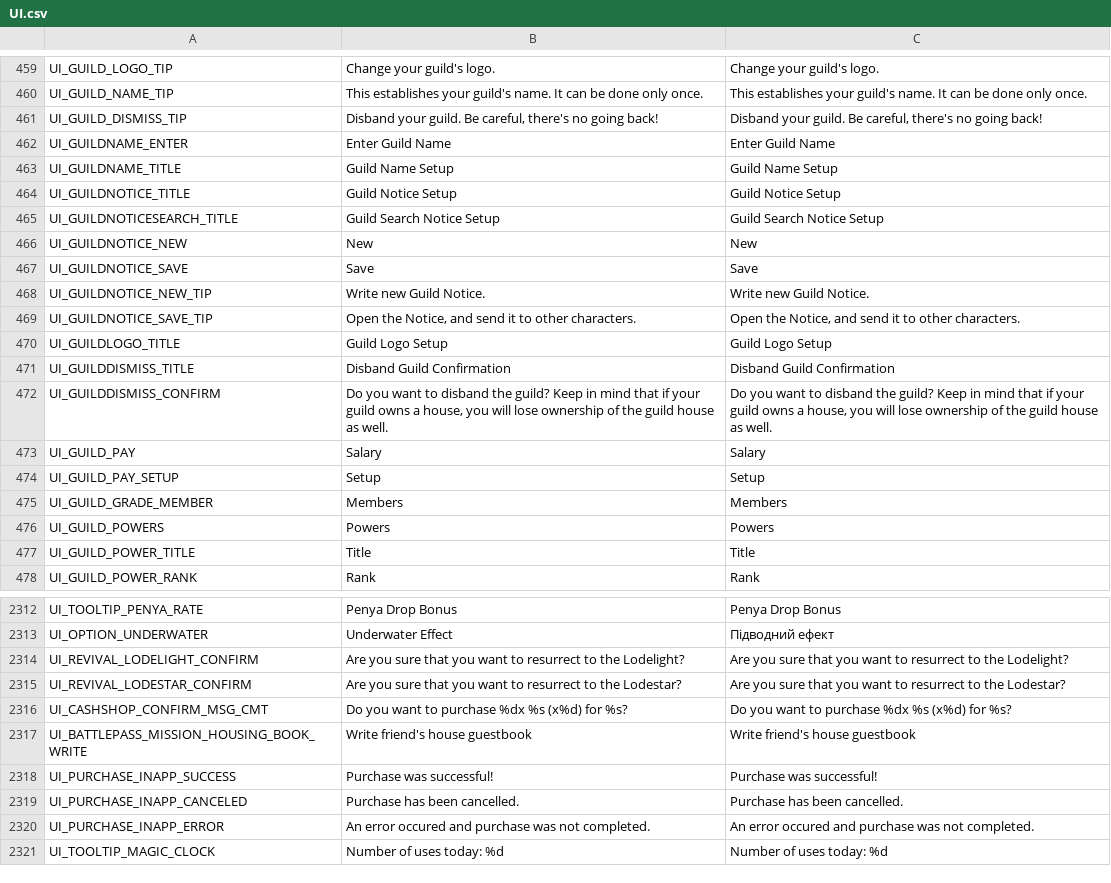
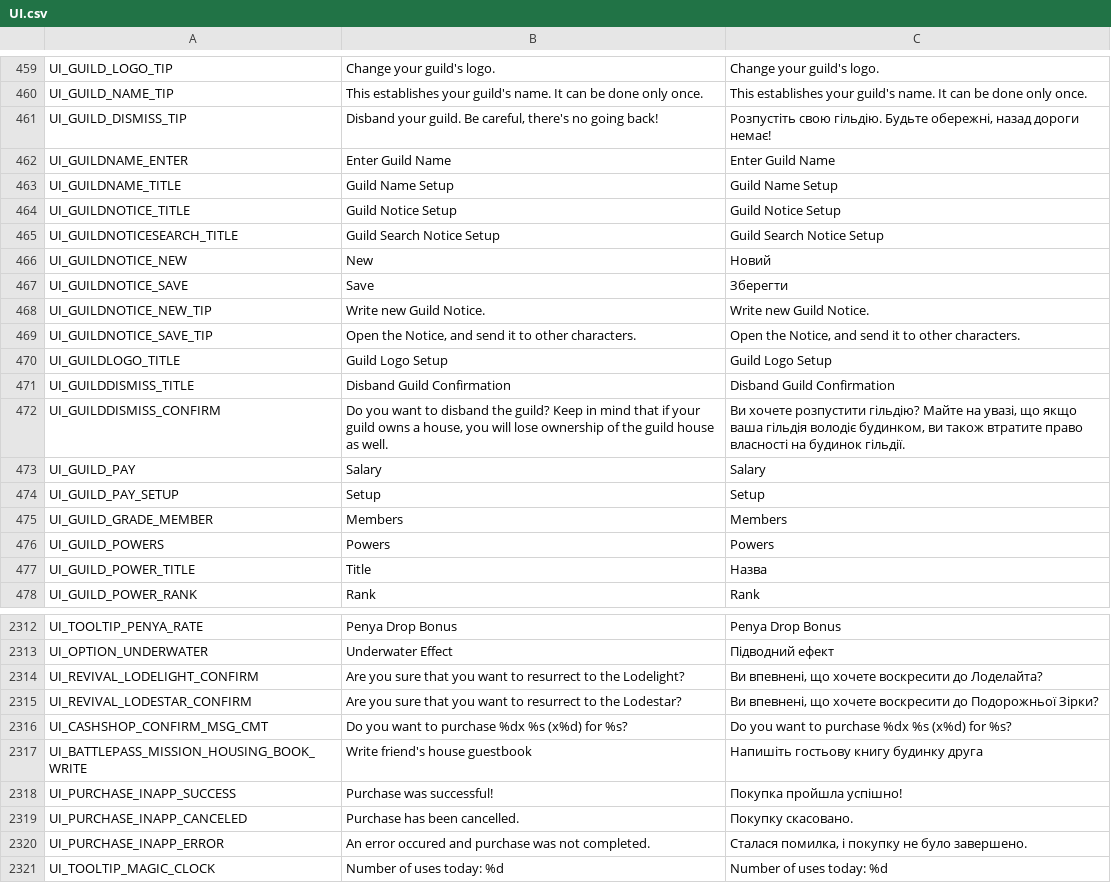
Before and after one commit to PopuriAO29/Flyff-Universe-UKRLang, a CSV file: Ukrainian/UI.csv, drawn as a sheet; only a part is shown, gaps mark what is left out; the diff covers the shown part only.

```diff
--- a/Ukrainian/UI.csv
+++ b/Ukrainian/UI.csv
@@ -460,3 +460,3 @@ UI_GUILD_LOGO_TIP,Change your guild's logo.,Change your guild's logo.
 UI_GUILD_NAME_TIP,This establishes your guild's name. It can be done only once.,This establishes your guild's name. It can be done only once.
-UI_GUILD_DISMISS_TIP,"Disband your guild. Be careful, there's no going back!","Disband your guild. Be careful, there's no going back!"
+UI_GUILD_DISMISS_TIP,"Disband your guild. Be careful, there's no going back!","Розпустіть свою гільдію. Будьте обережні, назад дороги немає!"
 UI_GUILDNAME_ENTER,Enter Guild Name,Enter Guild Name
@@ -465,4 +465,4 @@ UI_GUILDNOTICE_TITLE,Guild Notice Setup,Guild Notice Setup
 UI_GUILDNOTICESEARCH_TITLE,Guild Search Notice Setup,Guild Search Notice Setup
-UI_GUILDNOTICE_NEW,New,New
-UI_GUILDNOTICE_SAVE,Save,Save
+UI_GUILDNOTICE_NEW,New,Новий
+UI_GUILDNOTICE_SAVE,Save,Зберегти
 UI_GUILDNOTICE_NEW_TIP,Write new Guild Notice.,Write new Guild Notice.
@@ -471,3 +471,3 @@ UI_GUILDLOGO_TITLE,Guild Logo Setup,Guild Logo Setup
 UI_GUILDDISMISS_TITLE,Disband Guild Confirmation,Disband Guild Confirmation
-UI_GUILDDISMISS_CONFIRM,"Do you want to disband the guild? Keep in mind that if your guild owns a house, you will lose ownership of the guild house as well.","Do you want to disband the guild? Keep in mind that if your guild owns a house, you will lose ownership of the guild house as well."
+UI_GUILDDISMISS_CONFIRM,"Do you want to disband the guild? Keep in mind that if your guild owns a house, you will lose ownership of the guild house as well.","Ви хочете розпустити гільдію? Майте на увазі, що якщо ваша гільдія володіє будинком, ви також втратите право власності на будинок гільдії."
 UI_GUILD_PAY,Salary,Salary
@@ -476,3 +476,3 @@ UI_GUILD_GRADE_MEMBER,Members,Members
 UI_GUILD_POWERS,Powers,Powers
-UI_GUILD_POWER_TITLE,Title,Title
+UI_GUILD_POWER_TITLE,Title,Назва
 UI_GUILD_POWER_RANK,Rank,Rank
@@ -2313,9 +2313,9 @@ UI_TOOLTIP_PENYA_RATE,Penya Drop Bonus,Penya Drop Bonus
 UI_OPTION_UNDERWATER,Underwater Effect,Підводний ефект
-UI_REVIVAL_LODELIGHT_CONFIRM,Are you sure that you want to resurrect to the Lodelight?,Are you sure that you want to resurrect to the Lodelight?
-UI_REVIVAL_LODESTAR_CONFIRM,Are you sure that you want to resurrect to the Lodestar?,Are you sure that you want to resurrect to the Lodestar?
+UI_REVIVAL_LODELIGHT_CONFIRM,Are you sure that you want to resurrect to the Lodelight?,"Ви впевнені, що хочете воскресити до Лоделайта?"
+UI_REVIVAL_LODESTAR_CONFIRM,Are you sure that you want to resurrect to the Lodestar?,"Ви впевнені, що хочете воскресити до Подорожньої Зірки?"
 UI_CASHSHOP_CONFIRM_MSG_CMT,Do you want to purchase %dx %s (x%d) for %s?,Do you want to purchase %dx %s (x%d) for %s?
-UI_BATTLEPASS_MISSION_HOUSING_BOOK_WRITE,Write friend's house guestbook,Write friend's house guestbook
-UI_PURCHASE_INAPP_SUCCESS,Purchase was successful!,Purchase was successful!
-UI_PURCHASE_INAPP_CANCELED,Purchase has been cancelled.,Purchase has been cancelled.
-UI_PURCHASE_INAPP_ERROR,An error occured and purchase was not completed.,An error occured and purchase was not completed.
+UI_BATTLEPASS_MISSION_HOUSING_BOOK_WRITE,Write friend's house guestbook,Напишіть гостьову книгу будинку друга
+UI_PURCHASE_INAPP_SUCCESS,Purchase was successful!,Покупка пройшла успішно!
+UI_PURCHASE_INAPP_CANCELED,Purchase has been cancelled.,Покупку скасовано.
+UI_PURCHASE_INAPP_ERROR,An error occured and purchase was not completed.,"Сталася помилка, і покупку не було завершено."
 UI_TOOLTIP_MAGIC_CLOCK,Number of uses today: %d,Number of uses today: %d
```
Also changed, not shown: 53 edited cells elsewhere in this file.
